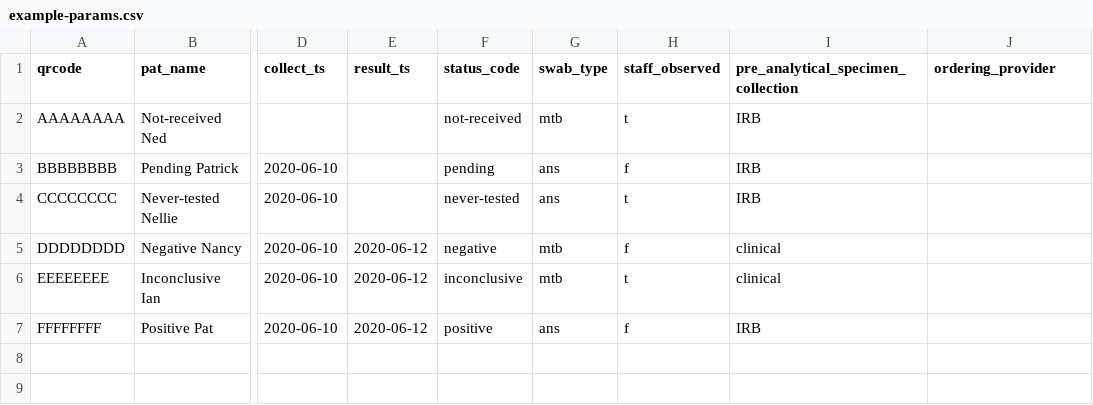
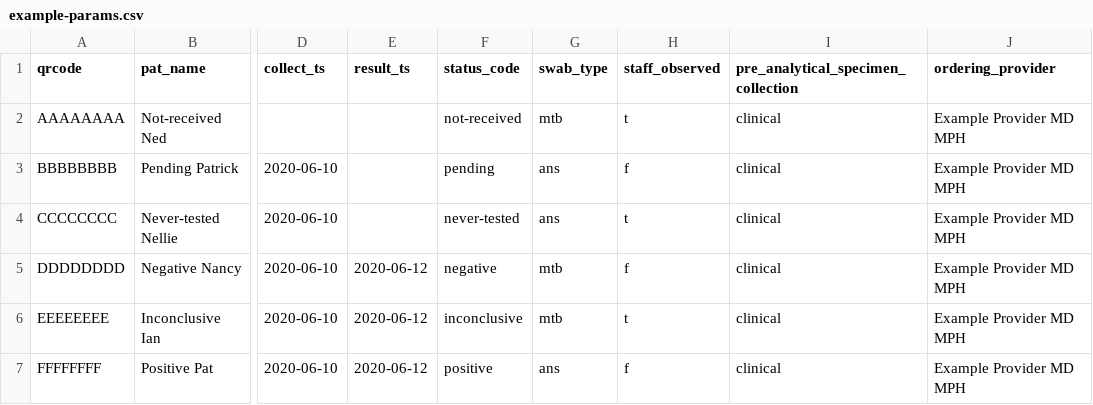
Before and after one commit to seattleflu/lab-result-reports, a CSV file: clinical/example-params.csv, drawn as a sheet; only a part is shown, gaps mark what is left out; the diff names each change by its address in the sheet, - before the commit and + after, or states it on an @@ line.

Commit message:
clinical: update new clinical results PDF language and logo
Replace the current header logos with those for BBI, UW Med,
and PHKSC. Make various text updates, replacing IRB research
specific text with text appropriate to the clinical result.
Include additional variable ordering_provider in the example
paramters file.

This template will be used for the Adult Family Homes and
Workplace Outbreak project, which is not IRB, and is currently
available only in English.

```diff
--- a/clinical/example-params.csv
+++ b/clinical/example-params.csv
-I2:I4: IRB
+I2:I4: clinical
-J2:J7 (ordering_provider): (empty)
+J2:J7 (ordering_provider): Example Provider MD MPH
-I7: IRB
+I7: clinical
```
Also changed, not shown: 4 other files.
